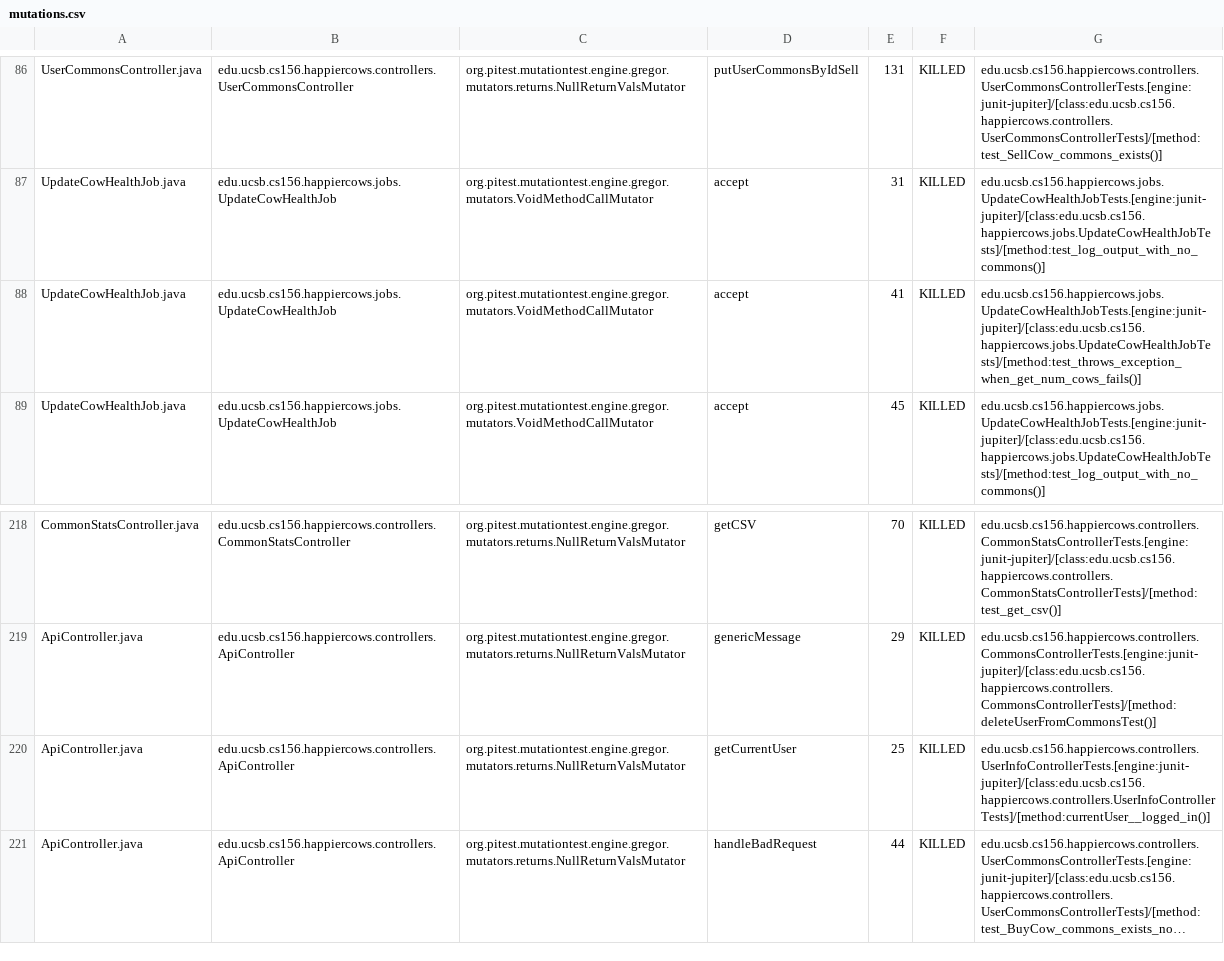
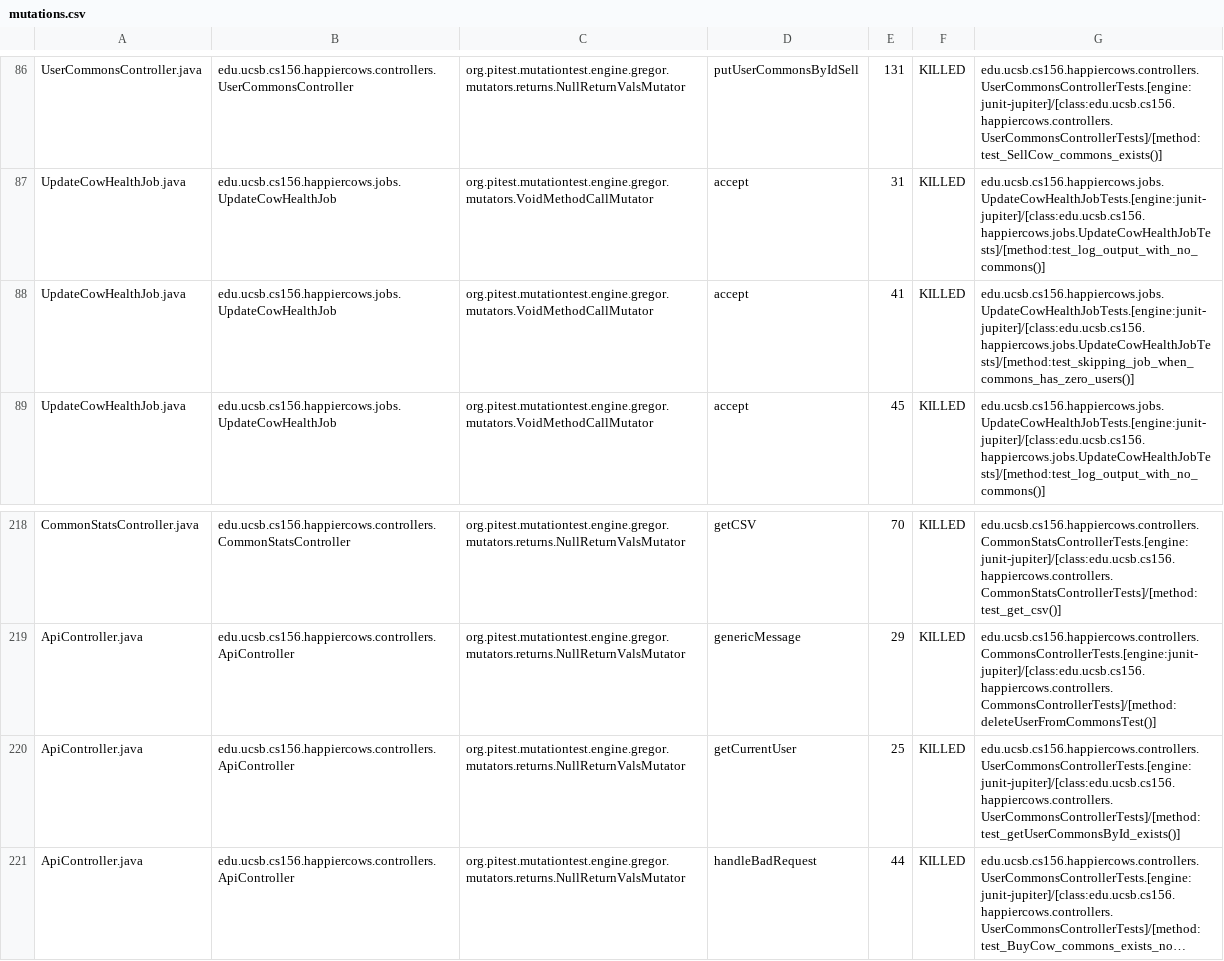
Before and after one commit to ucsb-cs156-m23/proj-happycows-m23-10am-4, a CSV file: prs/92/pitest/mutations.csv, drawn as a sheet; only a part is shown, gaps mark what is left out; long unchanged cells end in …; the diff covers the shown part only; the diff names each change by its address in the sheet, - before the commit and + after, or states it on an @@ line.

Commit message:
Deploying to gh-pages from @ ucsb-cs156-m23/proj-happycows-m23-10am-4@3b2b285b1c3ca5bb1855dfcaa052b482023ab7f4 🚀

```diff
--- a/prs/92/pitest/mutations.csv
+++ b/prs/92/pitest/mutations.csv
-G88: edu.ucsb.cs156.happiercows.jobs.UpdateCowHealthJobTests.[engine:junit-jupiter]/[class:edu.ucsb.cs156.happiercows.jobs.UpdateCowHealthJobTests]/[method:test_throws_exception_when_get_num_cows_fails()]
+G88: edu.ucsb.cs156.happiercows.jobs.UpdateCowHealthJobTests.[engine:junit-jupiter]/[class:edu.ucsb.cs156.happiercows.jobs.UpdateCowHealthJobTests]/[method:test_skipping_job_when_commons_has_zero_users()]
-G220: edu.ucsb.cs156.happiercows.controllers.UserInfoControllerTests.[engine:junit-jupiter]/[class:edu.ucsb.cs156.happiercows.controllers.UserInfoControllerTests]/[method:currentUser__logged_in()]
+G220: edu.ucsb.cs156.happiercows.controllers.UserCommonsControllerTests.[engine:junit-jupiter]/[class:edu.ucsb.cs156.happiercows.controllers.UserCommonsControllerTests]/[method:test_getUserCommonsById_exists()]
```
Also changed, not shown: 34 edited cells elsewhere in this file, 45 other files.
